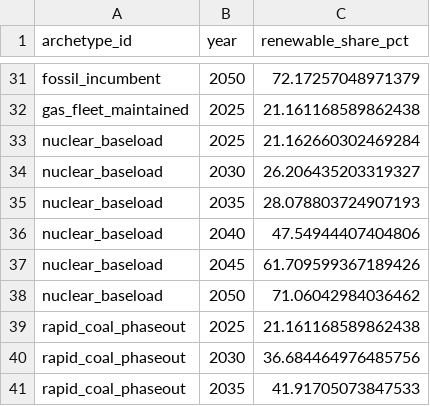
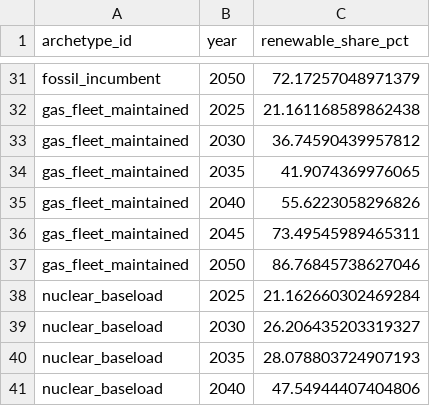
Before and after one commit to nickvanschoten/ISPyPSA, a CSV file: mvp_pass1_power/outputs/phase6_granular/renewable_share.csv, drawn as a sheet; only a part is shown, gaps mark what is left out; the shorter side is filled out with more unchanged rows.

```diff
--- a/mvp_pass1_power/outputs/phase6_granular/renewable_share.csv
+++ b/mvp_pass1_power/outputs/phase6_granular/renewable_share.csv
@@ -32,2 +32,7 @@ fossil_incumbent,2050,72.17257048971379
 gas_fleet_maintained,2025,21.161168589862438
+gas_fleet_maintained,2030,36.74590439957812
+gas_fleet_maintained,2035,41.9074369976065
+gas_fleet_maintained,2040,55.6223058296826
+gas_fleet_maintained,2045,73.49545989465311
+gas_fleet_maintained,2050,86.76845738627046
 nuclear_baseload,2025,21.162660302469284
```
Also changed, not shown: mvp_pass1_power/outputs/phase6_granular/capacity_factors.csv, mvp_pass1_power/outputs/phase6_granular/demand_generation.csv, 2 other files.
